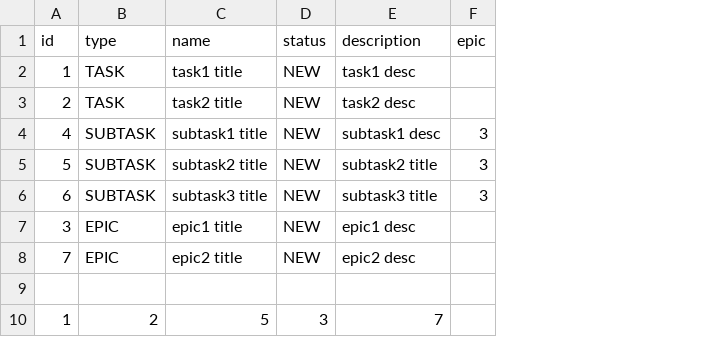
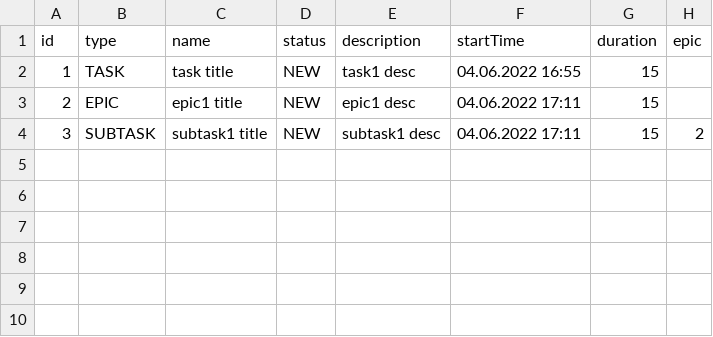
Before and after one commit to ihatelags/java-sprint2-hw, a CSV file: tasks.csv, drawn as a sheet; removed rows and columns are numbered as before the commit, all else as after; the diff names each change by its address in the sheet, - before the commit and + after, or states it on an @@ line.

Commit message:
Sprint 6 feat: tests feat: duration and start/end time for tasks

```diff
--- a/tasks.csv
+++ b/tasks.csv
+column F (startTime), rows 2-4: 04.06.2022 16:55 | 04.06.2022 17:11 | 04.06.2022 17:11
+column G (duration), rows 2-4: all 15
-C2 (name): task1 title
+C2 (name): task title
-row 3: 2 | TASK | task2 title | NEW | task2 desc
-row 4: 4 | SUBTASK | subtask1 title | NEW | subtask1 desc | 3
-row 5: 5 | SUBTASK | subtask2 title | NEW | subtask2 title | 3
-row 6: 6 | SUBTASK | subtask3 title | NEW | subtask3 title | 3
-A3 (id): 3
+A3 (id): 2
-row 8: 7 | EPIC | epic2 title | NEW | epic2 desc
-row 4: (empty)
+row 4: 3 | SUBTASK | subtask1 title | NEW | subtask1 desc | 04.06.2022 17:11 | 15 | 2
-row 10: 1 | 2 | 5 | 3 | 7
```
Also changed, not shown: 16 other files.
